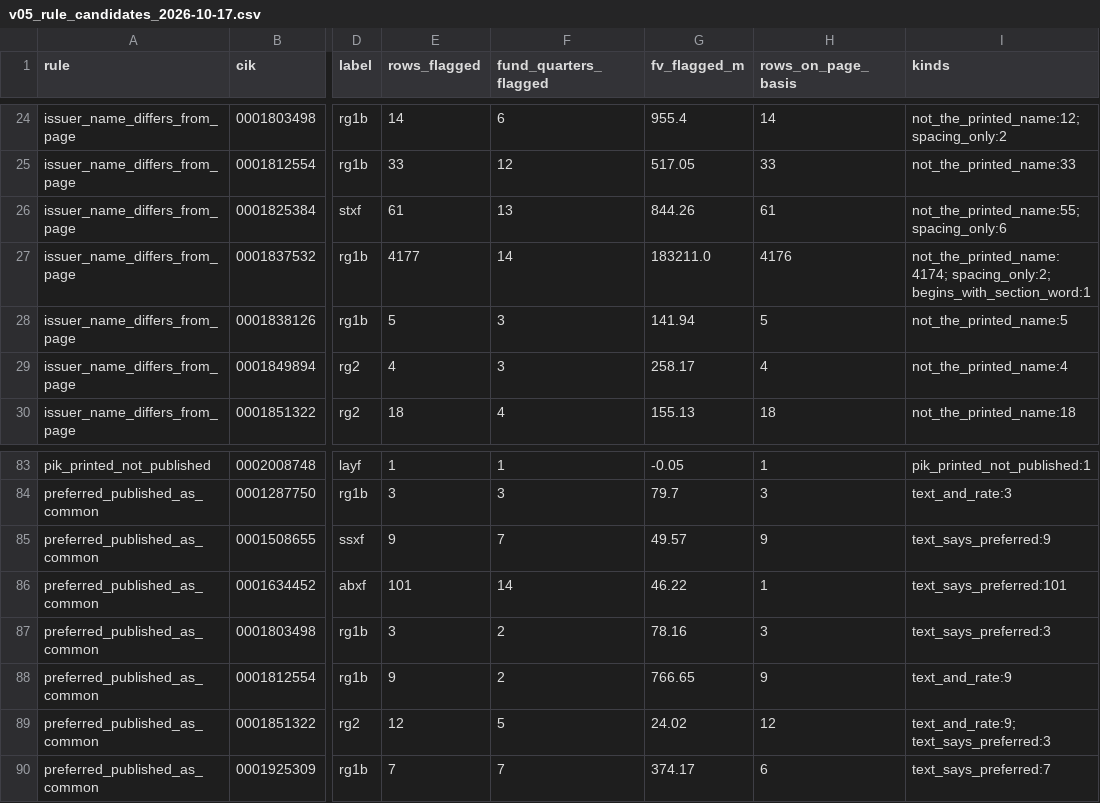
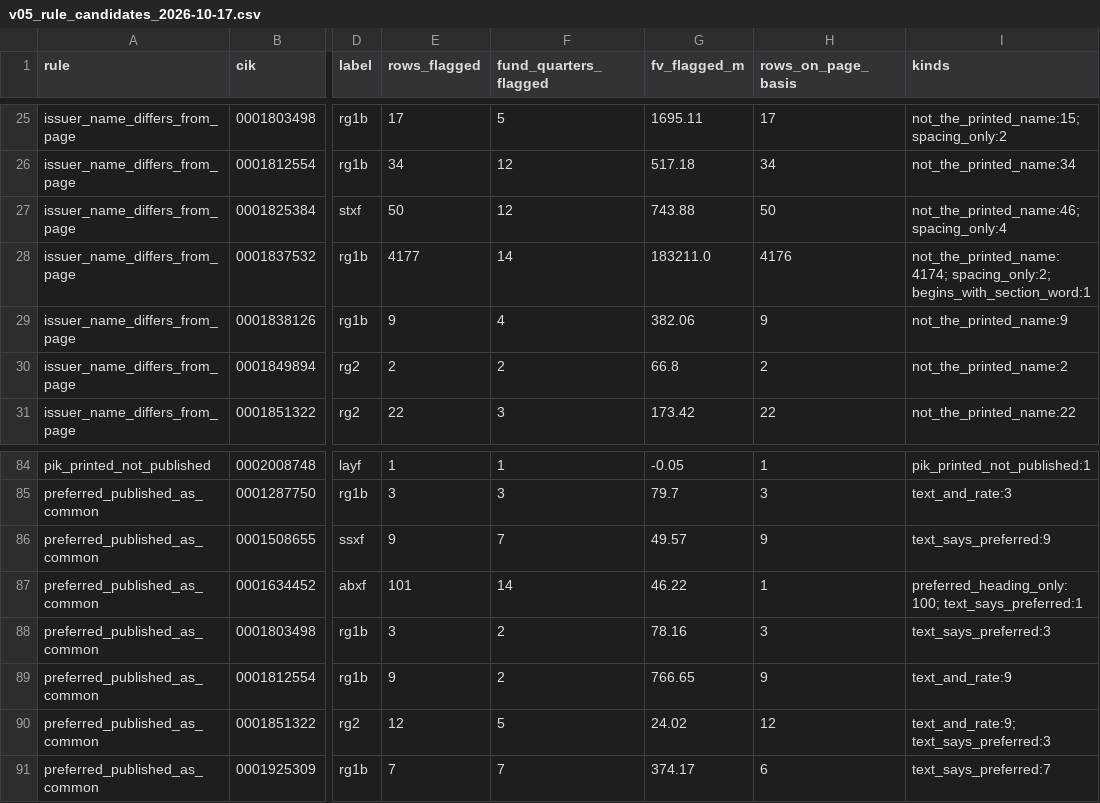
Before and after one commit to JamesCAlger/privatemarketwatch, a CSV file: docs/investigations/v05_rule_candidates_2026-10-17.csv, drawn as a sheet; only a part is shown, gaps mark what is left out; addresses are those after the commit; the diff covers the shown part only; the diff names each change by its address in the sheet, - before the commit and + after, or states it on an @@ line.

```diff
--- a/docs/investigations/v05_rule_candidates_2026-10-17.csv
+++ b/docs/investigations/v05_rule_candidates_2026-10-17.csv
-E25 (rows_flagged): 14
+E25 (rows_flagged): 17
-F25 (fund_quarters_flagged): 6
+F25 (fund_quarters_flagged): 5
-G25 (fv_flagged_m): 955.4
+G25 (fv_flagged_m): 1695.11
-H25 (rows_on_page_basis): 14
+H25 (rows_on_page_basis): 17
-I25 (kinds): not_the_printed_name:12; spacing_only:2
+I25 (kinds): not_the_printed_name:15; spacing_only:2
-E26 (rows_flagged): 33
+E26 (rows_flagged): 34
-G26 (fv_flagged_m): 517.05
+G26 (fv_flagged_m): 517.18
-H26 (rows_on_page_basis): 33
+H26 (rows_on_page_basis): 34
-I26 (kinds): not_the_printed_name:33
+I26 (kinds): not_the_printed_name:34
-E27 (rows_flagged): 61
+E27 (rows_flagged): 50
-F27 (fund_quarters_flagged): 13
+F27 (fund_quarters_flagged): 12
-G27 (fv_flagged_m): 844.26
+G27 (fv_flagged_m): 743.88
-H27 (rows_on_page_basis): 61
+H27 (rows_on_page_basis): 50
-I27 (kinds): not_the_printed_name:55; spacing_only:6
+I27 (kinds): not_the_printed_name:46; spacing_only:4
-E29 (rows_flagged): 5
+E29 (rows_flagged): 9
-F29 (fund_quarters_flagged): 3
+F29 (fund_quarters_flagged): 4
-G29 (fv_flagged_m): 141.94
+G29 (fv_flagged_m): 382.06
-H29 (rows_on_page_basis): 5
+H29 (rows_on_page_basis): 9
-I29 (kinds): not_the_printed_name:5
+I29 (kinds): not_the_printed_name:9
-E30 (rows_flagged): 4
+E30 (rows_flagged): 2
-F30 (fund_quarters_flagged): 3
+F30 (fund_quarters_flagged): 2
-G30 (fv_flagged_m): 258.17
+G30 (fv_flagged_m): 66.8
-H30 (rows_on_page_basis): 4
+H30 (rows_on_page_basis): 2
-I30 (kinds): not_the_printed_name:4
+I30 (kinds): not_the_printed_name:2
-E31 (rows_flagged): 18
+E31 (rows_flagged): 22
-F31 (fund_quarters_flagged): 4
+F31 (fund_quarters_flagged): 3
-G31 (fv_flagged_m): 155.13
+G31 (fv_flagged_m): 173.42
-H31 (rows_on_page_basis): 18
+H31 (rows_on_page_basis): 22
-I31 (kinds): not_the_printed_name:18
+I31 (kinds): not_the_printed_name:22
-I87 (kinds): text_says_preferred:101
+I87 (kinds): preferred_heading_only:100; text_says_preferred:1
```
Also changed, not shown: 1 added row and 107 edited cells elsewhere in this file, 9 other files.
